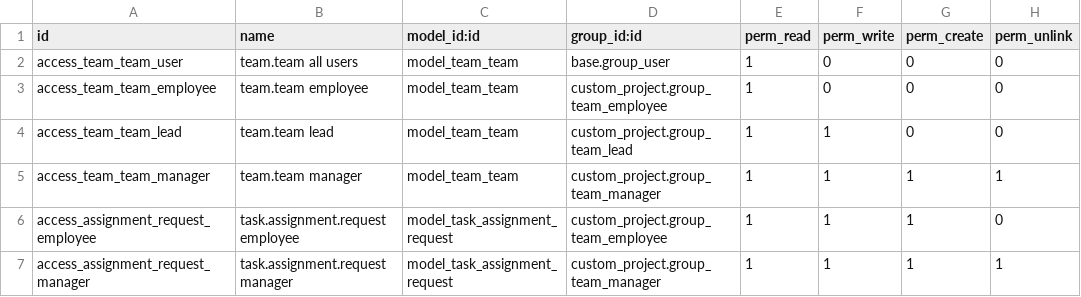
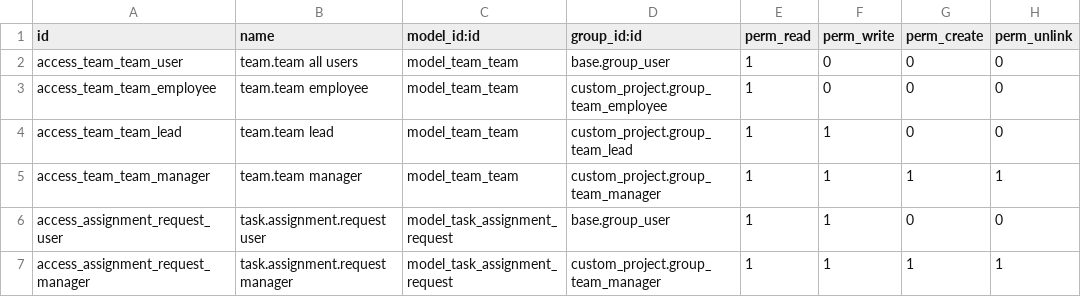
Before and after one commit to prakash223-code/sms-internal-software, a CSV file: custom_project/security/ir.model.access.csv, drawn as a sheet.

Commit message:
team visibility debug

```diff
--- a/custom_project/security/ir.model.access.csv
+++ b/custom_project/security/ir.model.access.csv
@@ -5,3 +5,3 @@ access_team_team_lead,team.team lead,model_team_team,custom_project.group_team_l
 access_team_team_manager,team.team manager,model_team_team,custom_project.group_team_manager,1,1,1,1
-access_assignment_request_employee,task.assignment.request employee,model_task_assignment_request,custom_project.group_team_employee,1,1,1,0
+access_assignment_request_user,task.assignment.request user,model_task_assignment_request,base.group_user,1,1,0,0
 access_assignment_request_manager,task.assignment.request manager,model_task_assignment_request,custom_project.group_team_manager,1,1,1,1
```
Also changed, not shown: 15 other files.
